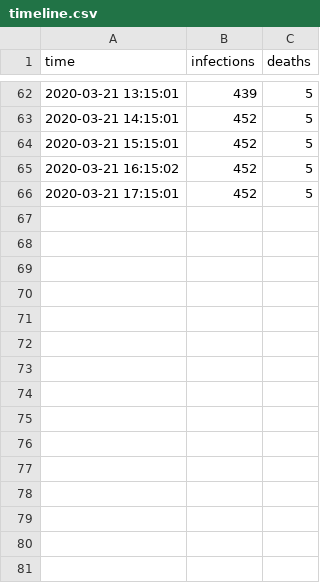
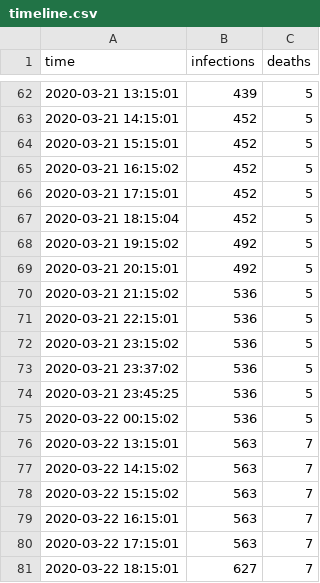
Before and after one commit to pwittchen/covid-19-pl, a CSV file: data/timeline.csv, drawn as a sheet; only a part is shown, gaps mark what is left out; the diff names each change by its address in the sheet, - before the commit and + after, or states it on an @@ line.

Commit message:
adding more data

```diff
--- a/data/timeline.csv
+++ b/data/timeline.csv
+row 67: 2020-03-21 18:15:04 | 452 | 5
+row 68: 2020-03-21 19:15:02 | 492 | 5
+row 69: 2020-03-21 20:15:01 | 492 | 5
+row 70: 2020-03-21 21:15:02 | 536 | 5
+row 71: 2020-03-21 22:15:01 | 536 | 5
+row 72: 2020-03-21 23:15:02 | 536 | 5
+row 73: 2020-03-21 23:37:02 | 536 | 5
+row 74: 2020-03-21 23:45:25 | 536 | 5
+row 75: 2020-03-22 00:15:02 | 536 | 5
+row 76: 2020-03-22 13:15:01 | 563 | 7
+row 77: 2020-03-22 14:15:02 | 563 | 7
+row 78: 2020-03-22 15:15:02 | 563 | 7
+row 79: 2020-03-22 16:15:01 | 563 | 7
+row 80: 2020-03-22 17:15:01 | 563 | 7
+row 81: 2020-03-22 18:15:01 | 627 | 7
```
